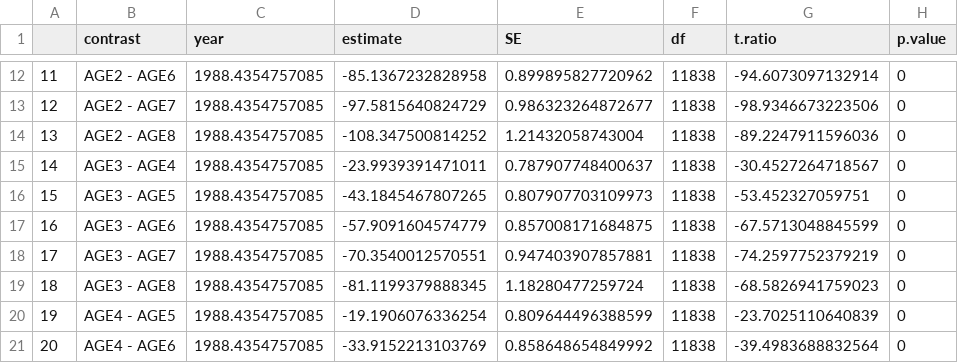
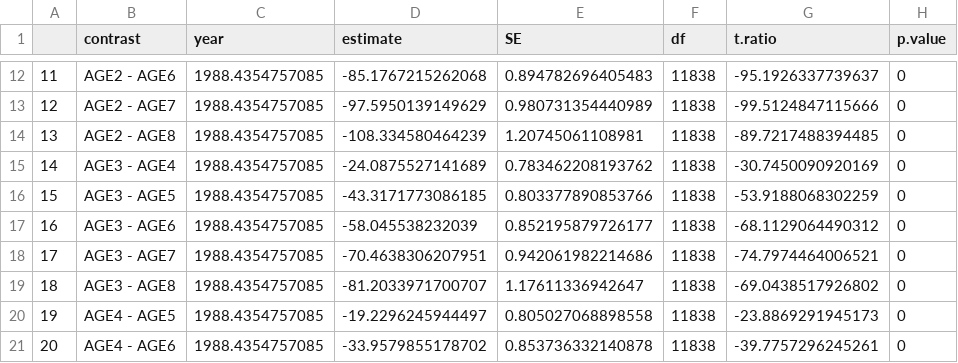
Before and after one commit to CHANGES-UM/bluegill_growth, a CSV file: Tables/emmeans.csv, drawn as a sheet; only a part is shown, gaps mark what is left out; the diff covers the shown part only.

```diff
--- a/Tables/emmeans.csv
+++ b/Tables/emmeans.csv
@@ -12,10 +12,10 @@
-"11","AGE2 - AGE6",1988.4354757085,-85.1367232828958,0.899895827720962,11838,-94.6073097132914,0
-"12","AGE2 - AGE7",1988.4354757085,-97.5815640824729,0.986323264872677,11838,-98.9346673223506,0
-"13","AGE2 - AGE8",1988.4354757085,-108.347500814252,1.21432058743004,11838,-89.2247911596036,0
-"14","AGE3 - AGE4",1988.4354757085,-23.9939391471011,0.787907748400637,11838,-30.4527264718567,0
-"15","AGE3 - AGE5",1988.4354757085,-43.1845467807265,0.807907703109973,11838,-53.452327059751,0
-"16","AGE3 - AGE6",1988.4354757085,-57.9091604574779,0.857008171684875,11838,-67.5713048845599,0
-"17","AGE3 - AGE7",1988.4354757085,-70.3540012570551,0.947403907857881,11838,-74.2597752379219,0
-"18","AGE3 - AGE8",1988.4354757085,-81.1199379888345,1.18280477259724,11838,-68.5826941759023,0
-"19","AGE4 - AGE5",1988.4354757085,-19.1906076336254,0.809644496388599,11838,-23.7025110640839,0
-"20","AGE4 - AGE6",1988.4354757085,-33.9152213103769,0.858648654849992,11838,-39.4983688832564,0
+"11","AGE2 - AGE6",1988.4354757085,-85.1767215262068,0.894782696405483,11838,-95.1926337739637,0
+"12","AGE2 - AGE7",1988.4354757085,-97.5950139149629,0.980731354440989,11838,-99.5124847115666,0
+"13","AGE2 - AGE8",1988.4354757085,-108.334580464239,1.20745061108981,11838,-89.7217488394485,0
+"14","AGE3 - AGE4",1988.4354757085,-24.0875527141689,0.783462208193762,11838,-30.7450090920169,0
+"15","AGE3 - AGE5",1988.4354757085,-43.3171773086185,0.803377890853766,11838,-53.9188068302259,0
+"16","AGE3 - AGE6",1988.4354757085,-58.045538232039,0.852195879726177,11838,-68.1129064490312,0
+"17","AGE3 - AGE7",1988.4354757085,-70.4638306207951,0.942061982214686,11838,-74.7974464006521,0
+"18","AGE3 - AGE8",1988.4354757085,-81.2033971700707,1.17611336942647,11838,-69.0438517926802,0
+"19","AGE4 - AGE5",1988.4354757085,-19.2296245944497,0.805027068898558,11838,-23.8869291945173,0
+"20","AGE4 - AGE6",1988.4354757085,-33.9579855178702,0.853736332140878,11838,-39.7757296245261,0
```
Also changed, not shown: 54 edited cells elsewhere in this file, Tables/emmeans_doy_restricted.csv, Tables/eta_squared.csv, 16 other files.
